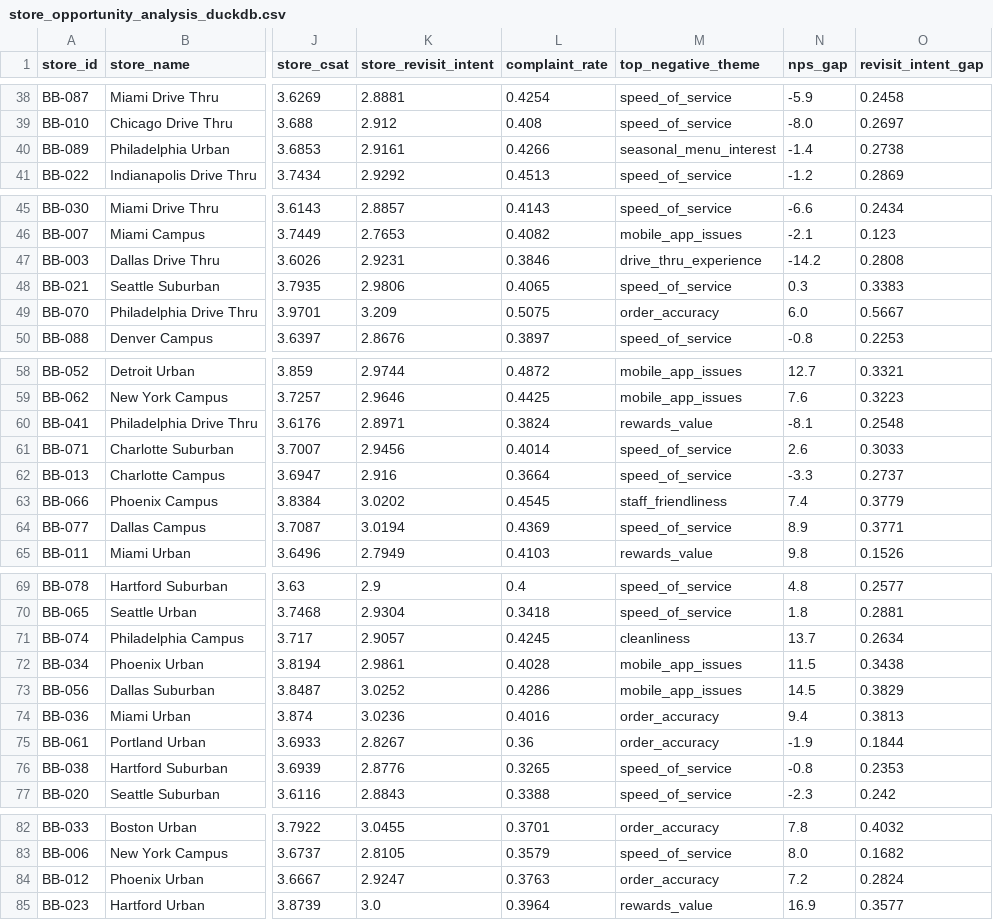
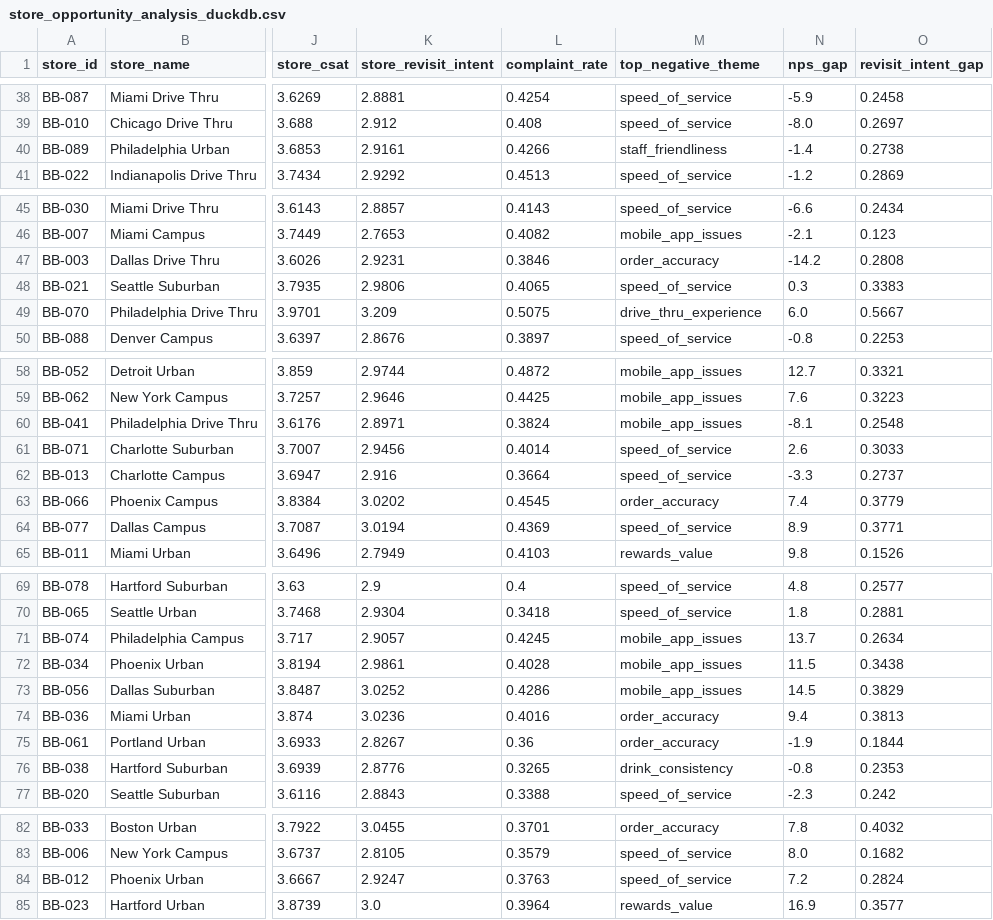
Before and after one commit to maritza-beltran/consumer-insights-platform, a CSV file: outputs/tables/store_opportunity_analysis_duckdb.csv, drawn as a sheet; only a part is shown, gaps mark what is left out; the diff names each change by its address in the sheet, - before the commit and + after, or states it on an @@ line.

```diff
--- a/outputs/tables/store_opportunity_analysis_duckdb.csv
+++ b/outputs/tables/store_opportunity_analysis_duckdb.csv
-M40 (top_negative_theme): seasonal_menu_interest
+M40 (top_negative_theme): staff_friendliness
-M47 (top_negative_theme): drive_thru_experience
+M47 (top_negative_theme): order_accuracy
-M49 (top_negative_theme): order_accuracy
+M49 (top_negative_theme): drive_thru_experience
-M60 (top_negative_theme): rewards_value
+M60 (top_negative_theme): mobile_app_issues
-M63 (top_negative_theme): staff_friendliness
+M63 (top_negative_theme): order_accuracy
-M71 (top_negative_theme): cleanliness
+M71 (top_negative_theme): mobile_app_issues
-M76 (top_negative_theme): speed_of_service
+M76 (top_negative_theme): drink_consistency
-M84 (top_negative_theme): order_accuracy
+M84 (top_negative_theme): speed_of_service
```
Also changed, not shown: outputs/tables/impact_summary.csv, 6 other files.
